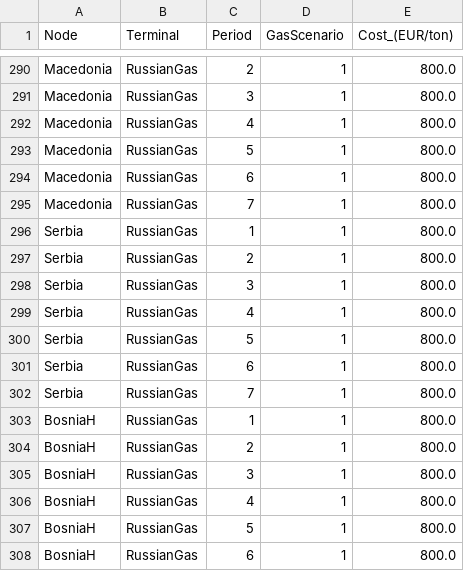
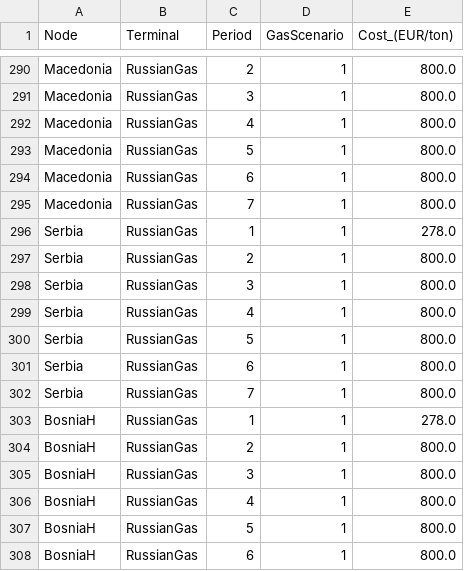
Before and after one commit to ntnuiotenergy/OpenEMPIRE.jl, a CSV file: data/full_model_int/NaturalGas/TerminalCost_stochastic.csv, drawn as a sheet; only a part is shown, gaps mark what is left out; the diff covers the shown part only.

```diff
--- a/data/full_model_int/NaturalGas/TerminalCost_stochastic.csv
+++ b/data/full_model_int/NaturalGas/TerminalCost_stochastic.csv
@@ -295,3 +295,3 @@ Macedonia,RussianGas,6,1,800.0
 Macedonia,RussianGas,7,1,800.0
-Serbia,RussianGas,1,1,800.0
+Serbia,RussianGas,1,1,278.0
 Serbia,RussianGas,2,1,800.0
@@ -302,3 +302,3 @@ Serbia,RussianGas,6,1,800.0
 Serbia,RussianGas,7,1,800.0
-BosniaH,RussianGas,1,1,800.0
+BosniaH,RussianGas,1,1,278.0
 BosniaH,RussianGas,2,1,800.0
```
Also changed, not shown: 10 edited cells elsewhere in this file, data/full_model_int/NaturalGas/TerminalCost.csv, 17 other files.
